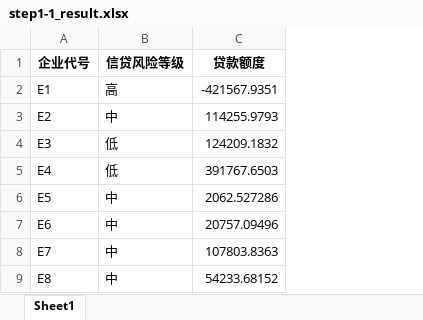
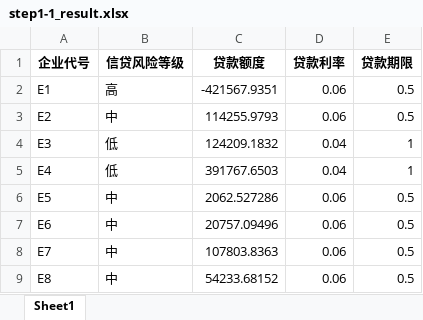
Before and after one commit to Gloridust/MCU2020Ctest, an Excel workbook: output_src/step1-1_result.xlsx, sheet Sheet1, drawn as a sheet; only a part is shown; values as stored, in another font and other column widths than the file's, no borders; the diff names each change by its address in the sheet, - before the commit and + after, or states it on an @@ line.

Commit message:
step1-1_result

```diff
--- a/output_src/step1-1_result.xlsx (sheet Sheet1)
+++ b/output_src/step1-1_result.xlsx (sheet Sheet1)
+column D (贷款利率), rows 2-9: 0.06 | 0.06 | 0.04 | 0.04 | 0.06 | 0.06 | 0.06 | 0.06
+column E (贷款期限), rows 2-9: 0.5 | 0.5 | 1 | 1 | 0.5 | 0.5 | 0.5 | 0.5
```
Also changed, not shown: 1 other file.
